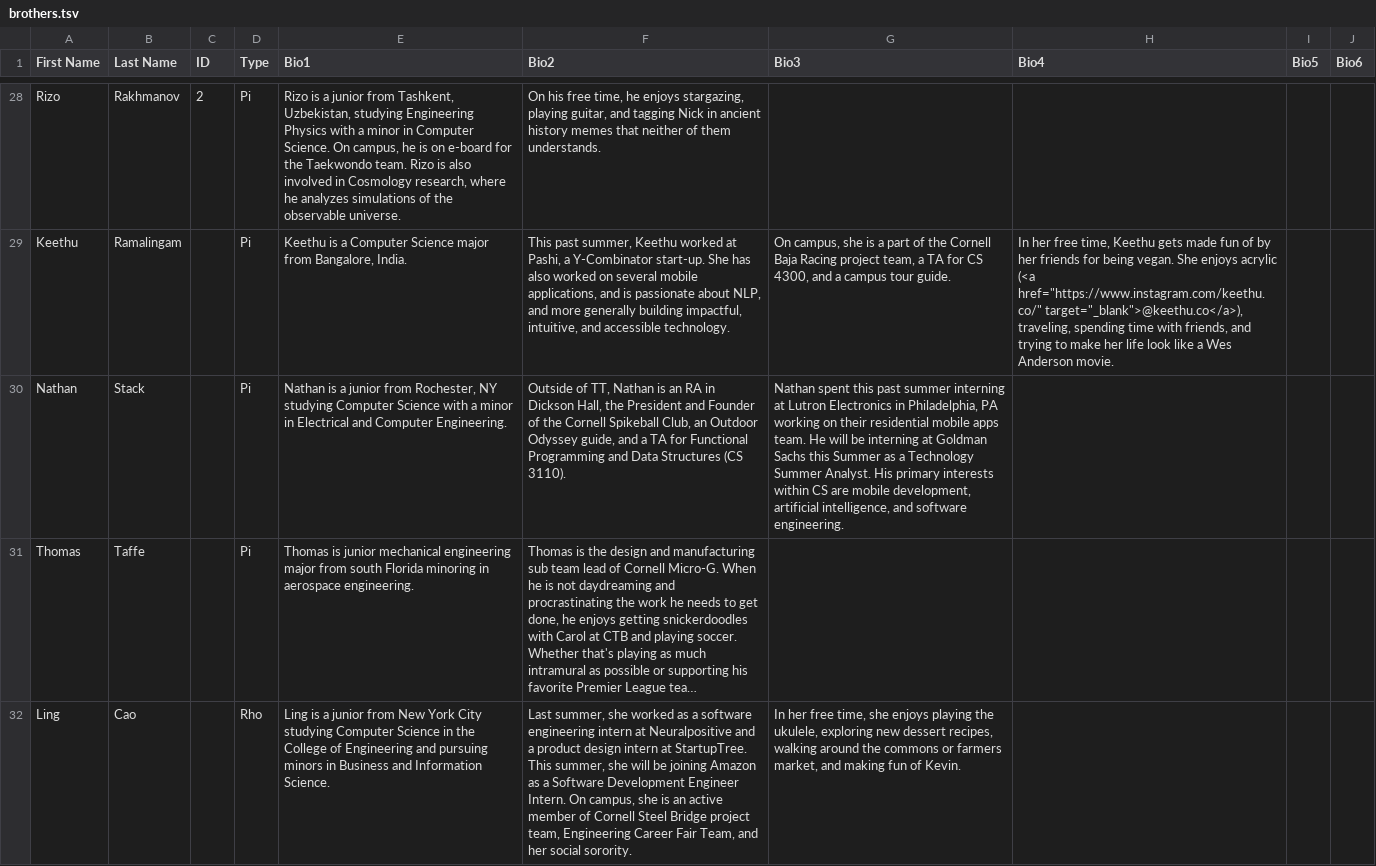
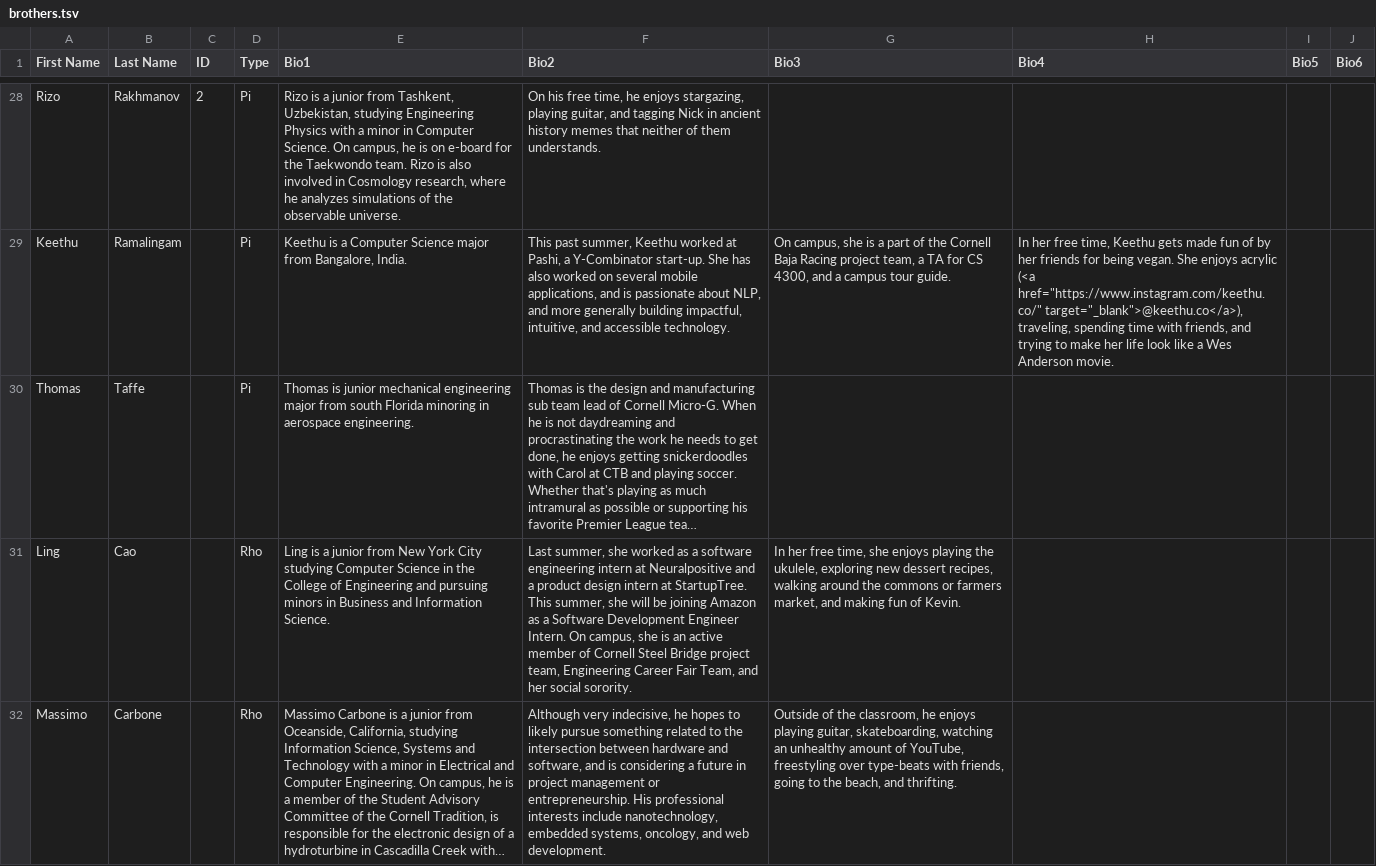
Before and after one commit to cornellWebmaster/ttFlask, a TSV file: data/brothers/brothers.tsv, drawn as a sheet; only a part is shown, gaps mark what is left out; the shorter side is filled out with more unchanged rows; long unchanged cells end in …; the diff names each change by its address in the sheet, - before the commit and + after, or states it on an @@ line.

Commit message:
Remove nathan

```diff
--- a/data/brothers/brothers.tsv
+++ b/data/brothers/brothers.tsv
-row 30: Nathan | Stack |  | Pi | Nathan is a junior from Rochester, NY studying Computer Science with a minor in Electrical and Computer Engineering. | Outside of TT, Nathan is an RA in Dickson Hall, the President and Founder of the Cornell Spikeball Club, an Outdoor Odyssey guide, and a TA for Functional Programming and Data Structures (CS 3110). | Nathan spent this past summer interning at Lutron Electronics in Philadelphia, PA working on their residential mobile apps team. He will be interning at Goldman Sachs this Summer as a Technology Summer Analyst. His primary interests within CS are mobile development, artificial intelligence, and software engineering.
```
